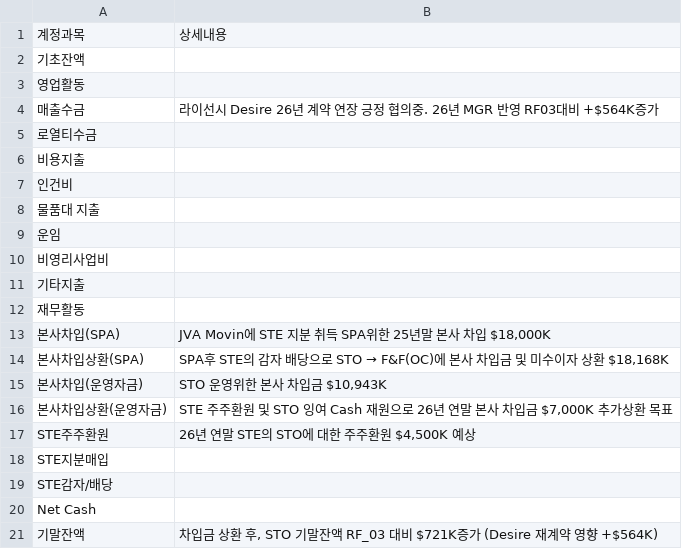
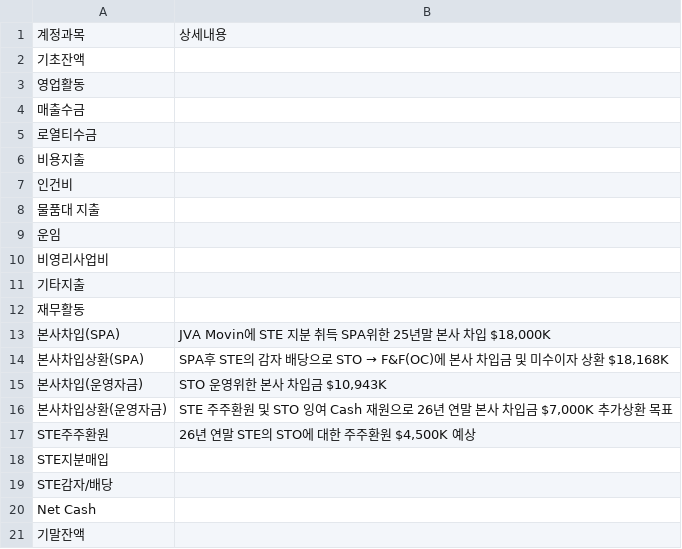
Before and after one commit to kyeongsoo88/New_stodashboard, a CSV file: frontend/public/data/sto-cashflow-detail.csv, drawn as a sheet.

```diff
--- a/frontend/public/data/sto-cashflow-detail.csv
+++ b/frontend/public/data/sto-cashflow-detail.csv
@@ -3,3 +3,3 @@
 영업활동,
-매출수금,라이선시 Desire 26년 계약 연장 긍정 협의중. 26년 MGR 반영 RF03대비 +$564K증가
+매출수금,
 로열티수금,
@@ -20,2 +20,2 @@ STE감자/배당,
 Net Cash,
-기말잔액,"차입금 상환 후, STO 기말잔액 RF_03 대비 $721K증가 (Desire 재계약 영향 +$564K)"
+기말잔액,
```
Also changed, not shown: frontend/public/data/ste-balance-sheet.csv, frontend/public/data/ste-cashflow-detail.csv, 7 other files.
